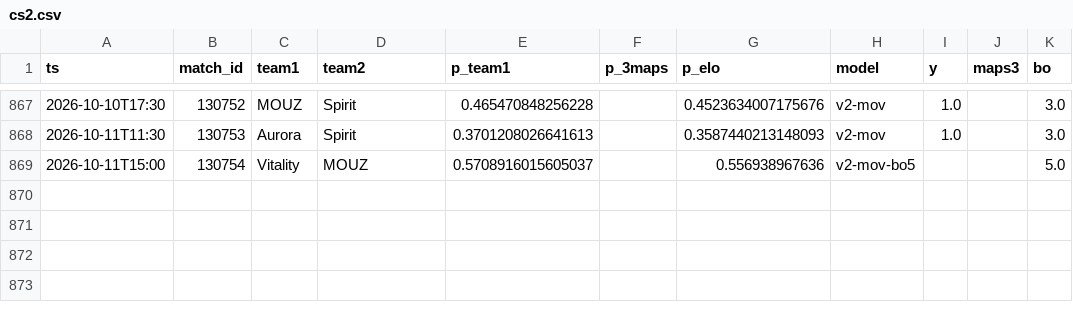
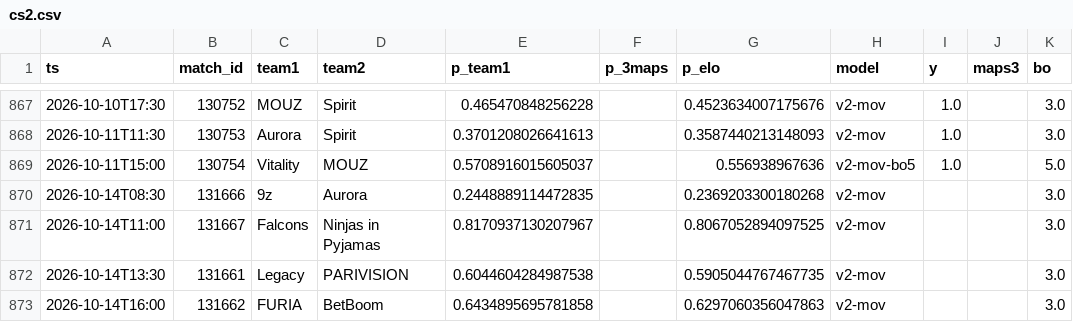
Before and after one commit to azcal/forecasting-lab, a CSV file: data/cs2.csv, drawn as a sheet; only a part is shown, gaps mark what is left out.

```diff
--- a/data/cs2.csv
+++ b/data/cs2.csv
@@ -868,2 +868,6 @@ ts,match_id,team1,team2,p_team1,p_3maps,p_elo,model,y,maps3,bo
 2026-10-11T11:30,130753,Aurora,Spirit,0.3701208026641613,,0.3587440213148093,v2-mov,1.0,,3.0
-2026-10-11T15:00,130754,Vitality,MOUZ,0.5708916015605037,,0.556938967636,v2-mov-bo5,,,5.0
+2026-10-11T15:00,130754,Vitality,MOUZ,0.5708916015605037,,0.556938967636,v2-mov-bo5,1.0,,5.0
+2026-10-14T08:30,131666,9z,Aurora,0.2448889114472835,,0.2369203300180268,v2-mov,,,3.0
+2026-10-14T11:00,131667,Falcons,Ninjas in Pyjamas,0.8170937130207967,,0.8067052894097525,v2-mov,,,3.0
+2026-10-14T13:30,131661,Legacy,PARIVISION,0.6044604284987538,,0.5905044767467735,v2-mov,,,3.0
+2026-10-14T16:00,131662,FURIA,BetBoom,0.6434895695781858,,0.6297060356047863,v2-mov,,,3.0
```
Also changed, not shown: data/mma.csv, data/nfl.csv, 4 other files.
